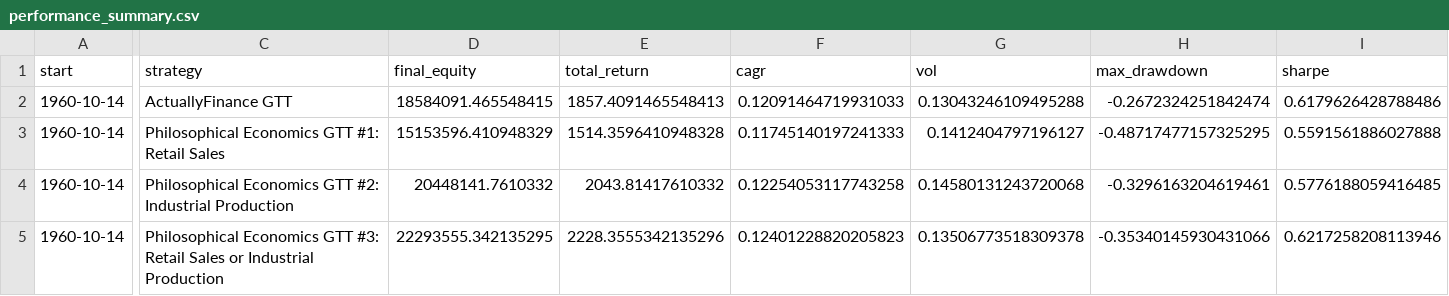
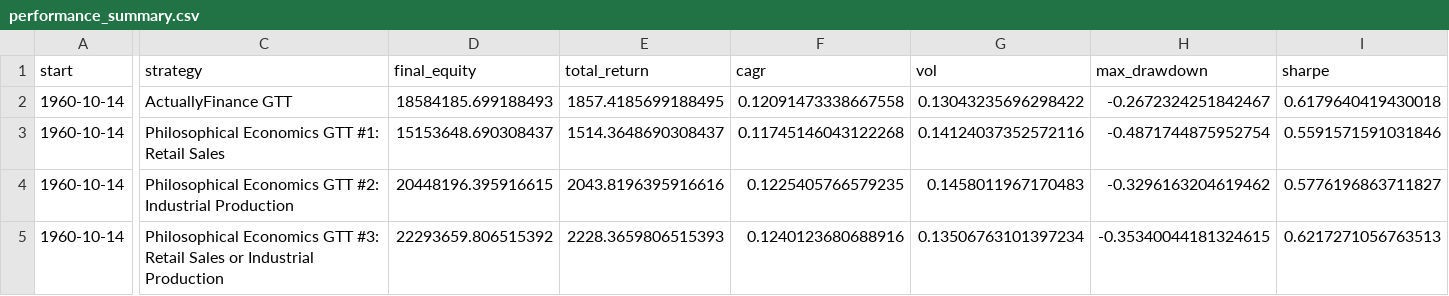
Before and after one commit to actuallyfin/actuallyfinance-site, a CSV file: recession-timing-dashboard/performance_summary.csv, drawn as a sheet; only a part is shown, gaps mark what is left out; the diff covers the shown part only; the diff names each change by its address in the sheet, - before the commit and + after, or states it on an @@ line.

```diff
--- a/recession-timing-dashboard/performance_summary.csv
+++ b/recession-timing-dashboard/performance_summary.csv
-D2 (final_equity): 18584091.465548415
+D2 (final_equity): 18584185.699188493
-E2 (total_return): 1857.4091465548413
+E2 (total_return): 1857.4185699188495
-F2 (cagr): 0.12091464719931033
+F2 (cagr): 0.12091473338667558
-G2 (vol): 0.13043246109495288
+G2 (vol): 0.13043235696298422
-H2 (max_drawdown): -0.2672324251842474
+H2 (max_drawdown): -0.2672324251842467
-I2 (sharpe): 0.6179626428788486
+I2 (sharpe): 0.6179640419430018
-D3 (final_equity): 15153596.410948329
+D3 (final_equity): 15153648.690308437
-E3 (total_return): 1514.3596410948328
+E3 (total_return): 1514.3648690308437
-F3 (cagr): 0.11745140197241333
+F3 (cagr): 0.11745146043122268
-G3 (vol): 0.1412404797196127
+G3 (vol): 0.14124037352572116
-H3 (max_drawdown): -0.48717477157325295
+H3 (max_drawdown): -0.4871744875952754
-I3 (sharpe): 0.5591561886027888
+I3 (sharpe): 0.5591571591031846
-D4 (final_equity): 20448141.7610332
+D4 (final_equity): 20448196.395916615
-E4 (total_return): 2043.81417610332
+E4 (total_return): 2043.8196395916616
-F4 (cagr): 0.12254053117743258
+F4 (cagr): 0.1225405766579235
-G4 (vol): 0.14580131243720068
+G4 (vol): 0.1458011967170483
-H4 (max_drawdown): -0.3296163204619461
+H4 (max_drawdown): -0.3296163204619462
-I4 (sharpe): 0.5776188059416485
+I4 (sharpe): 0.5776196863711827
-D5 (final_equity): 22293555.342135295
+D5 (final_equity): 22293659.806515392
-E5 (total_return): 2228.3555342135296
+E5 (total_return): 2228.3659806515393
-F5 (cagr): 0.12401228820205823
+F5 (cagr): 0.1240123680688916
-G5 (vol): 0.13506773518309378
+G5 (vol): 0.13506763101397234
-H5 (max_drawdown): -0.35340145930431066
+H5 (max_drawdown): -0.35340044181324615
-I5 (sharpe): 0.6217258208113946
+I5 (sharpe): 0.6217271056763513
```
Also changed, not shown: 39 edited cells elsewhere in this file, recession-timing-dashboard/monthly_signal.csv, recession-timing-dashboard/monthly_signal_10m.csv, 8 other files.
